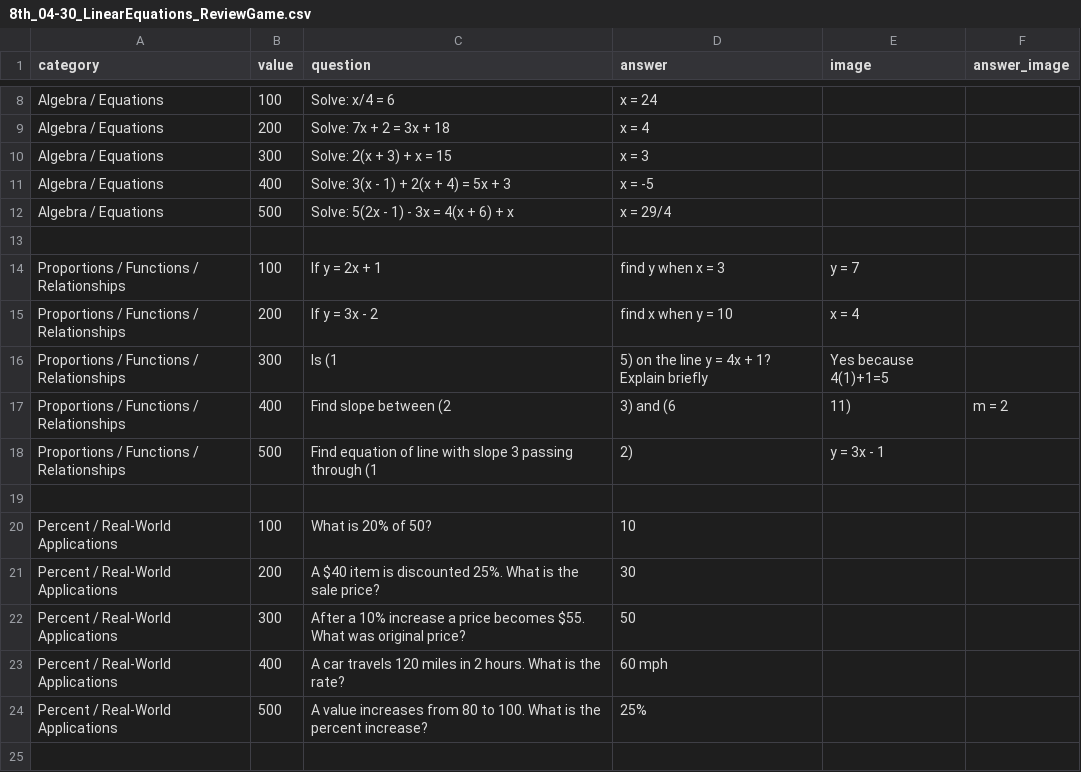
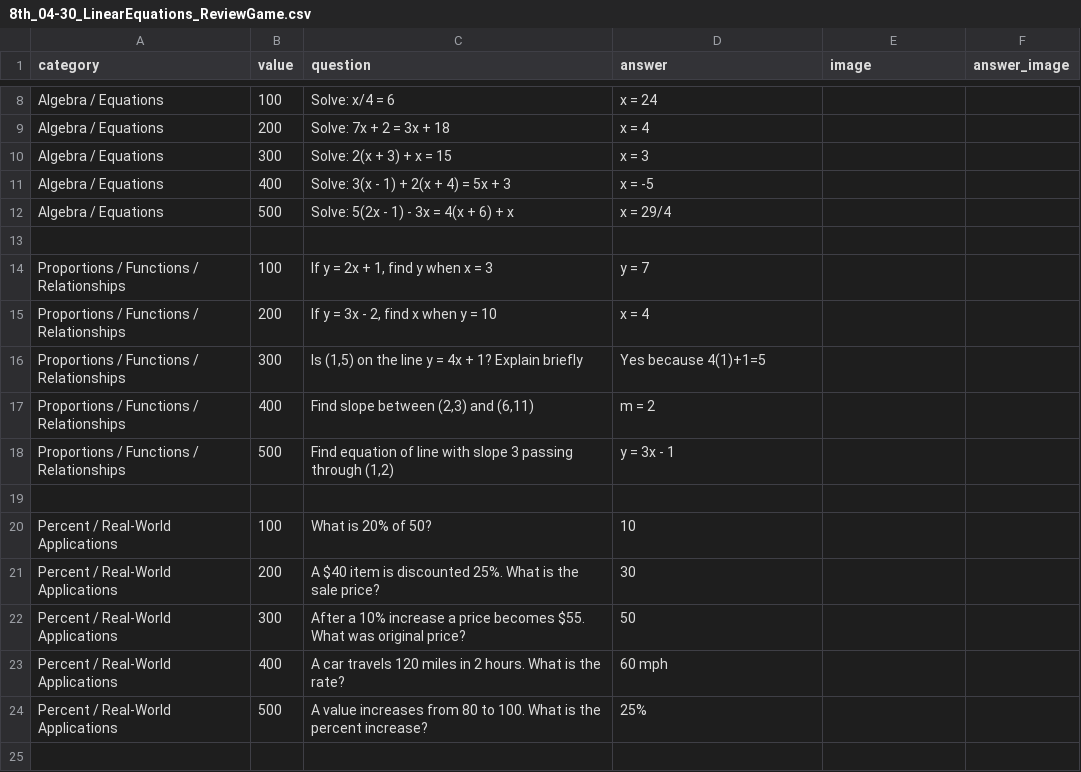
Before and after one commit to matthewtmonk-dot/24Math, a CSV file: csv/8th_04-30_LinearEquations_ReviewGame.csv, drawn as a sheet; only a part is shown, gaps mark what is left out; removed rows and columns are numbered as before the commit, all else as after; the diff names each change by its address in the sheet, - before the commit and + after, or states it on an @@ line.

```diff
--- a/csv/8th_04-30_LinearEquations_ReviewGame.csv
+++ b/csv/8th_04-30_LinearEquations_ReviewGame.csv
-row 14: Proportions / Functions / Relationships | 100 | If y = 2x + 1 | find y when x = 3 | y = 7
-row 15: Proportions / Functions / Relationships | 200 | If y = 3x - 2 | find x when y = 10 | x = 4
-row 16: Proportions / Functions / Relationships | 300 | Is (1 | 5) on the line y = 4x + 1? Explain briefly | Yes because 4(1)+1=5
-row 17: Proportions / Functions / Relationships | 400 | Find slope between (2 | 3) and (6 | 11) | m = 2
+row 14: Proportions / Functions / Relationships | 100 | If y = 2x + 1, find y when x = 3 | y = 7
+row 15: Proportions / Functions / Relationships | 200 | If y = 3x - 2, find x when y = 10 | x = 4
+row 16: Proportions / Functions / Relationships | 300 | Is (1,5) on the line y = 4x + 1? Explain briefly | Yes because 4(1)+1=5
+row 17: Proportions / Functions / Relationships | 400 | Find slope between (2,3) and (6,11) | m = 2
-C18 (question): …passing through (1
+C18 (question): …passing through (1,2)
-D18 (answer): 2)
+D18 (answer): y = 3x - 1
-E18 (image): y = 3x - 1
+E18 (image): (empty)
```
Also changed, not shown: csv/8th_05-01_GraphingSlope_ReviewGame.csv, csv/8th_05-05_FunctionsRepresentations_ReviewGame.csv, 3 other files.
